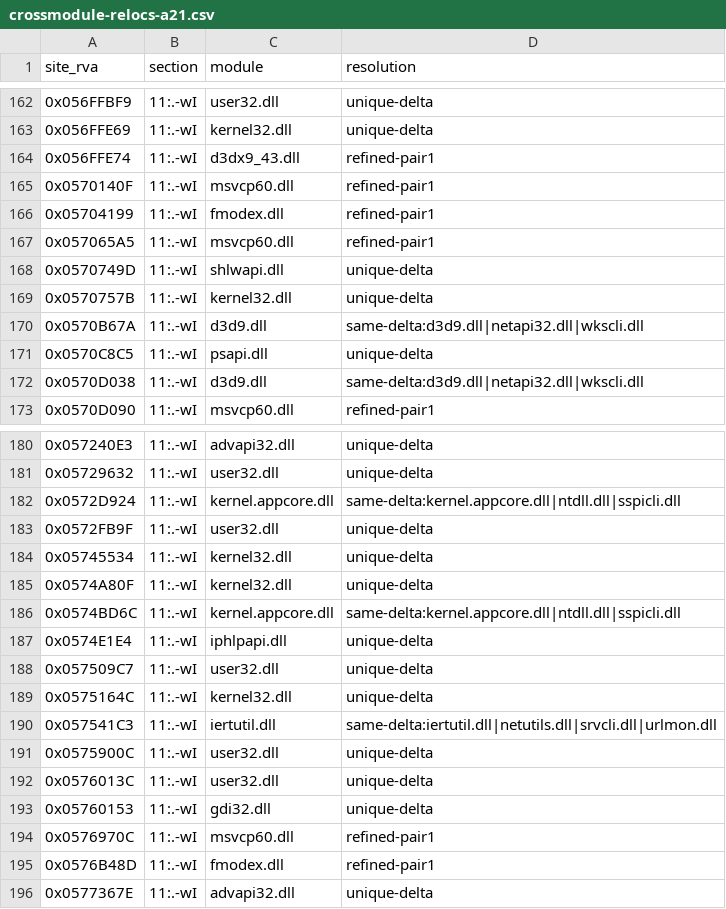
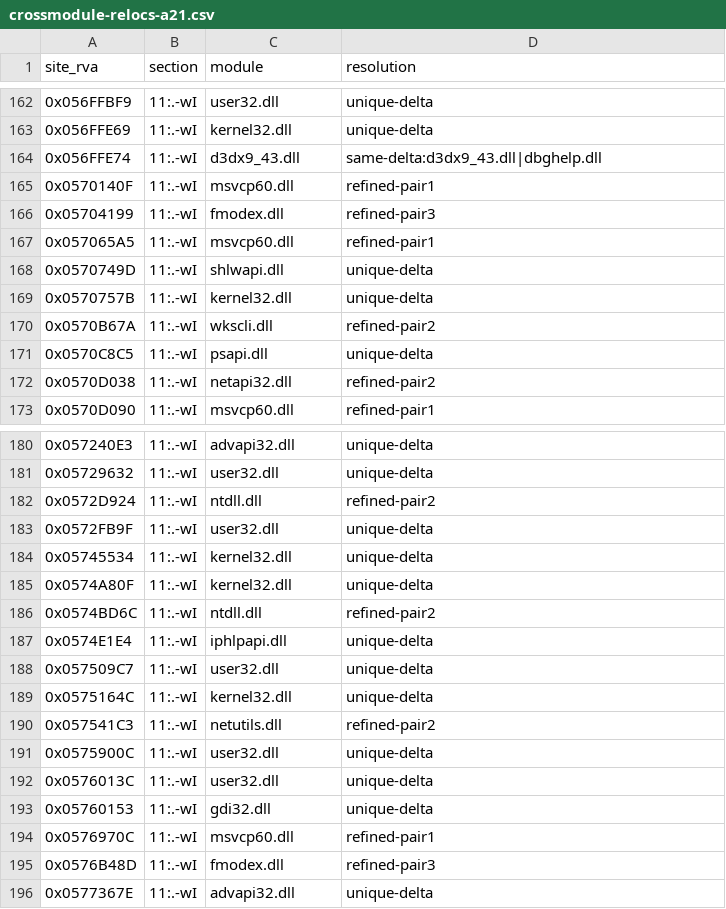
Before and after one commit to Gloria-GK-406/DNF-JP-86-Server, a CSV file: ClientHack/tools/crossmodule-relocs-a21.csv, drawn as a sheet; only a part is shown, gaps mark what is left out; the diff covers the shown part only.

```diff
--- a/ClientHack/tools/crossmodule-relocs-a21.csv
+++ b/ClientHack/tools/crossmodule-relocs-a21.csv
@@ -163,5 +163,5 @@ site_rva,section,module,resolution
 0x056FFE69,11:.-wI,kernel32.dll,unique-delta
-0x056FFE74,11:.-wI,d3dx9_43.dll,refined-pair1
+0x056FFE74,11:.-wI,d3dx9_43.dll,same-delta:d3dx9_43.dll|dbghelp.dll
 0x0570140F,11:.-wI,msvcp60.dll,refined-pair1
-0x05704199,11:.-wI,fmodex.dll,refined-pair1
+0x05704199,11:.-wI,fmodex.dll,refined-pair3
 0x057065A5,11:.-wI,msvcp60.dll,refined-pair1
@@ -169,5 +169,5 @@ site_rva,section,module,resolution
 0x0570757B,11:.-wI,kernel32.dll,unique-delta
-0x0570B67A,11:.-wI,d3d9.dll,same-delta:d3d9.dll|netapi32.dll|wkscli.dll
+0x0570B67A,11:.-wI,wkscli.dll,refined-pair2
 0x0570C8C5,11:.-wI,psapi.dll,unique-delta
-0x0570D038,11:.-wI,d3d9.dll,same-delta:d3d9.dll|netapi32.dll|wkscli.dll
+0x0570D038,11:.-wI,netapi32.dll,refined-pair2
 0x0570D090,11:.-wI,msvcp60.dll,refined-pair1
@@ -181,3 +181,3 @@ site_rva,section,module,resolution
 0x05729632,11:.-wI,user32.dll,unique-delta
-0x0572D924,11:.-wI,kernel.appcore.dll,same-delta:kernel.appcore.dll|ntdll.dll|sspicli.dll
+0x0572D924,11:.-wI,ntdll.dll,refined-pair2
 0x0572FB9F,11:.-wI,user32.dll,unique-delta
@@ -185,3 +185,3 @@ site_rva,section,module,resolution
 0x0574A80F,11:.-wI,kernel32.dll,unique-delta
-0x0574BD6C,11:.-wI,kernel.appcore.dll,same-delta:kernel.appcore.dll|ntdll.dll|sspicli.dll
+0x0574BD6C,11:.-wI,ntdll.dll,refined-pair2
 0x0574E1E4,11:.-wI,iphlpapi.dll,unique-delta
@@ -189,3 +189,3 @@ site_rva,section,module,resolution
 0x0575164C,11:.-wI,kernel32.dll,unique-delta
-0x057541C3,11:.-wI,iertutil.dll,same-delta:iertutil.dll|netutils.dll|srvcli.dll|urlmon.dll
+0x057541C3,11:.-wI,netutils.dll,refined-pair2
 0x0575900C,11:.-wI,user32.dll,unique-delta
@@ -194,3 +194,3 @@ site_rva,section,module,resolution
 0x0576970C,11:.-wI,msvcp60.dll,refined-pair1
-0x0576B48D,11:.-wI,fmodex.dll,refined-pair1
+0x0576B48D,11:.-wI,fmodex.dll,refined-pair3
 0x0577367E,11:.-wI,advapi32.dll,unique-delta
```
Also changed, not shown: 71 edited cells elsewhere in this file, 4 other files.
